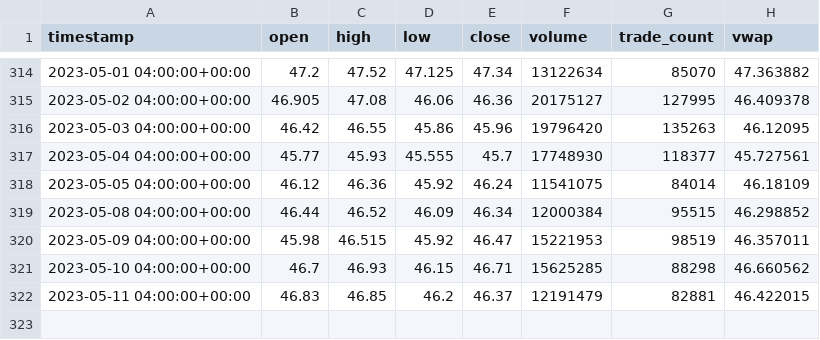
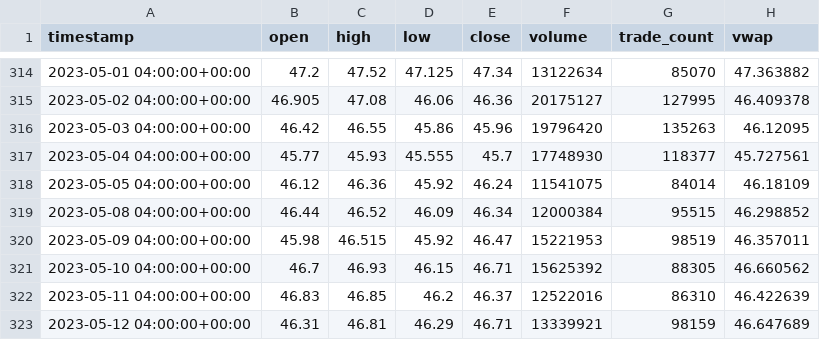
Before and after one commit to najibabounasr/Algorithmic_Trading_Application, a CSV file: data/individual_dfs/CSCO_df.csv, drawn as a sheet; only a part is shown, gaps mark what is left out.

```diff
--- a/data/individual_dfs/CSCO_df.csv
+++ b/data/individual_dfs/CSCO_df.csv
@@ -320,3 +320,4 @@ timestamp,open,high,low,close,volume,trade_count,vwap
 2023-05-09 04:00:00+00:00,45.98,46.515,45.92,46.47,15221953,98519,46.357011
-2023-05-10 04:00:00+00:00,46.7,46.93,46.15,46.71,15625285,88298,46.660562
-2023-05-11 04:00:00+00:00,46.83,46.85,46.2,46.37,12191479,82881,46.422015
+2023-05-10 04:00:00+00:00,46.7,46.93,46.15,46.71,15625392,88305,46.660562
+2023-05-11 04:00:00+00:00,46.83,46.85,46.2,46.37,12522016,86310,46.422639
+2023-05-12 04:00:00+00:00,46.31,46.81,46.29,46.71,13339921,98159,46.647689
```
Also changed, not shown: data/individual_dfs/AAPL_df.csv, data/individual_dfs/MSFT_df.csv, 36 other files.
